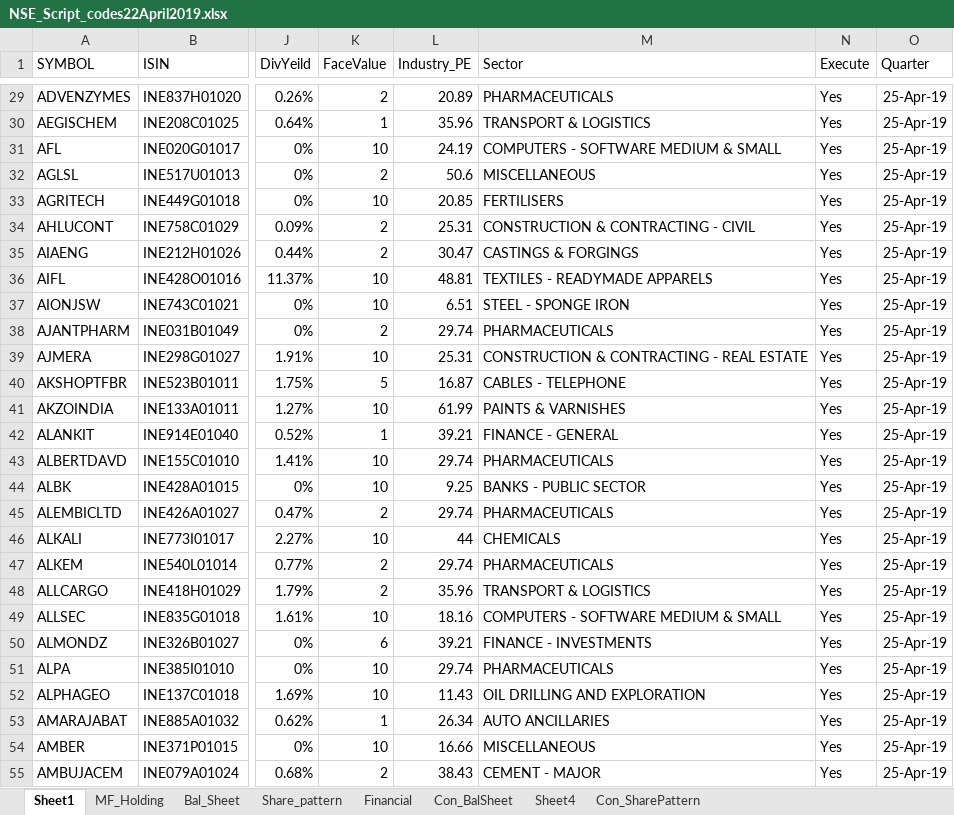
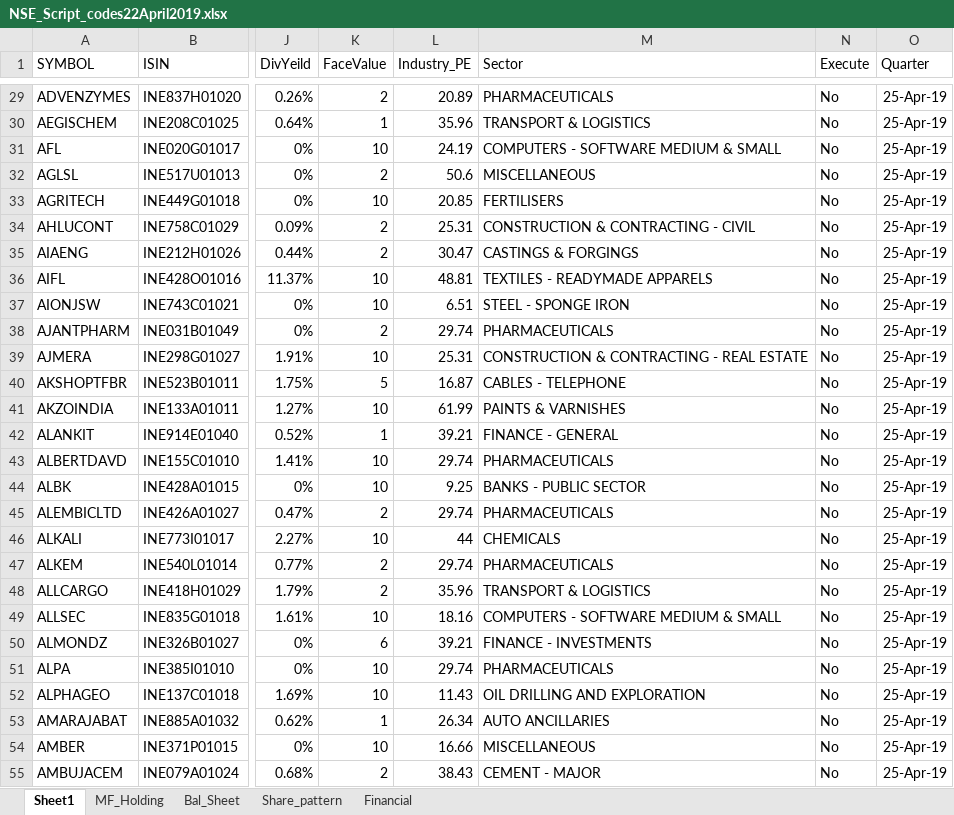
Before and after one commit to vishalvkhoday/Selenium_NSE_Algo, an Excel workbook: Additonal_Utility/NSE_Script_codes22April2019.xlsx, sheet Sheet1, drawn as a sheet; only a part is shown, gaps mark what is left out; values as stored, in another font and other column widths than the file's, no borders; conditional formats not drawn; the diff covers the shown part only; the diff names each change by its address in the sheet, - before the commit and + after, or states it on an @@ line.

```diff
--- a/Additonal_Utility/NSE_Script_codes22April2019.xlsx (sheet Sheet1)
+++ b/Additonal_Utility/NSE_Script_codes22April2019.xlsx (sheet Sheet1)
-sheet tab: Con_BalSheet
-sheet tab: Sheet4
-sheet tab: Con_SharePattern
-N29:N55 (Execute): Yes
+N29:N55 (Execute): No
```
Also changed, not shown: 1255 edited cells elsewhere in this sheet, sheet MF_Holding, Additonal_Utility/Bse_Res_Script_14Apr2019.xlsx, Additonal_Utility/NSE_Script_codes22April2019 - Copy.xlsx.
